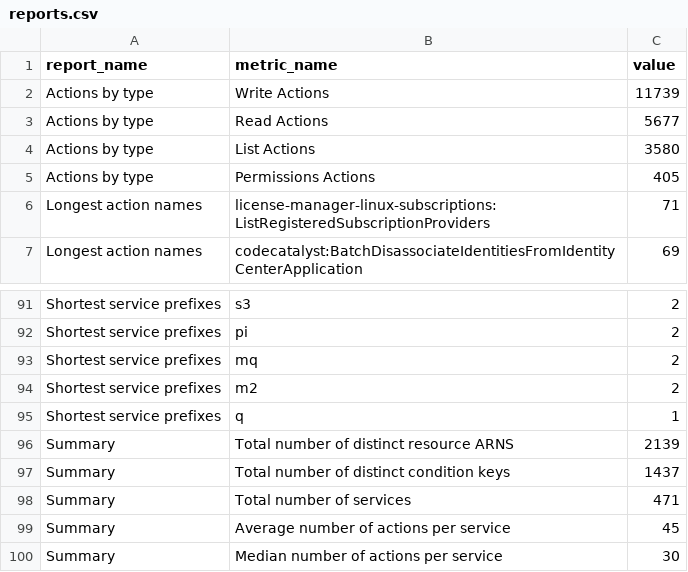
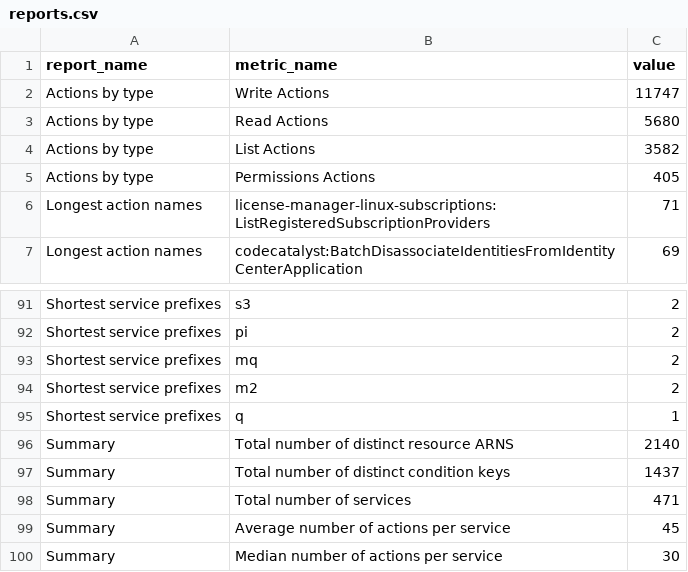
Before and after one commit to tobilg/aws-iam-data, a CSV file: data/csv/reports.csv, drawn as a sheet; only a part is shown, gaps mark what is left out.

```diff
--- a/data/csv/reports.csv
+++ b/data/csv/reports.csv
@@ -1,5 +1,5 @@
 report_name,metric_name,value
-Actions by type,Write Actions,11739
-Actions by type,Read Actions,5677
-Actions by type,List Actions,3580
+Actions by type,Write Actions,11747
+Actions by type,Read Actions,5680
+Actions by type,List Actions,3582
 Actions by type,Permissions Actions,405
@@ -95,3 +95,3 @@ Shortest service prefixes,m2,2
 Shortest service prefixes,q,1
-Summary,Total number of distinct resource ARNS,2139
+Summary,Total number of distinct resource ARNS,2140
 Summary,Total number of distinct condition keys,1437
```
Also changed, not shown: data/csv/aws_actions_dependant_actions.csv, data/csv/aws_actions_resource_types.csv, 20 other files.
